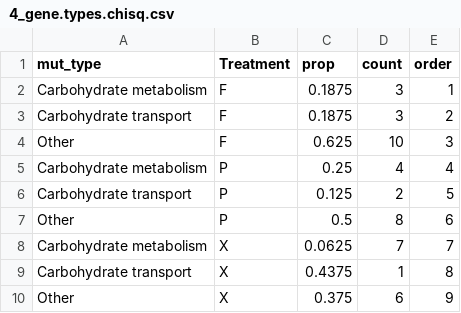
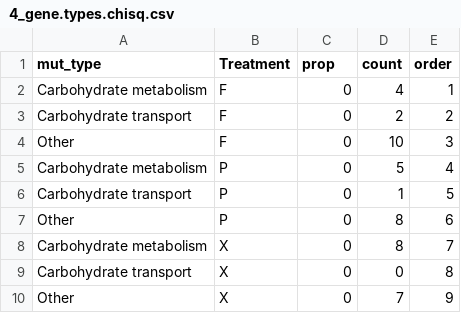
Before and after one commit to LennonLab/Bif_evo, a CSV file: 4_gene.types.chisq.csv, drawn as a sheet.

```diff
--- a/4_gene.types.chisq.csv
+++ b/4_gene.types.chisq.csv
@@ -1,10 +1,10 @@
 mut_type,Treatment,prop,count,order
-Carbohydrate metabolism,F,0.1875,3,1
-Carbohydrate transport,F,0.1875,3,2
-Other,F,0.625,10,3
-Carbohydrate metabolism,P,0.25,4,4
-Carbohydrate transport,P,0.125,2,5
-Other,P,0.5,8,6
-Carbohydrate metabolism,X,0.0625,7,7
-Carbohydrate transport,X,0.4375,1,8
-Other,X,0.375,6,9
+Carbohydrate metabolism,F,0,4,1
+Carbohydrate transport,F,0,2,2
+Other,F,0,10,3
+Carbohydrate metabolism,P,0,5,4
+Carbohydrate transport,P,0,1,5
+Other,P,0,8,6
+Carbohydrate metabolism,X,0,8,7
+Carbohydrate transport,X,0,0,8
+Other,X,0,7,9
```
Also changed, not shown: 4_gene.types.chisq_2.categs.of.interest.csv, Pipeline/3_Python/fdrout_X.nonsyn_100000.csv, 7 other files.
